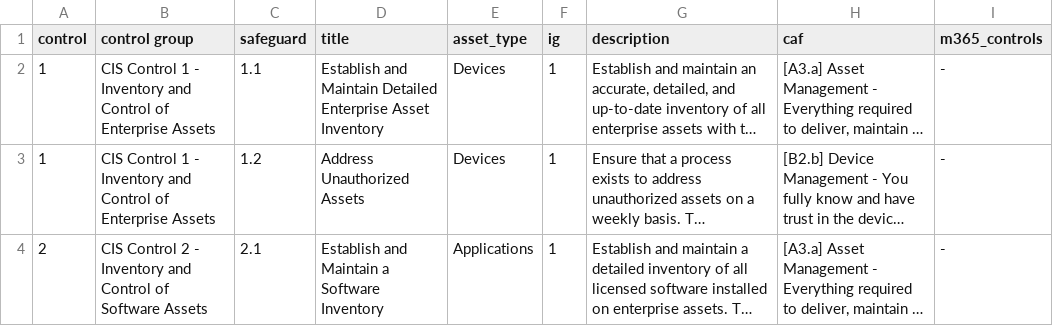
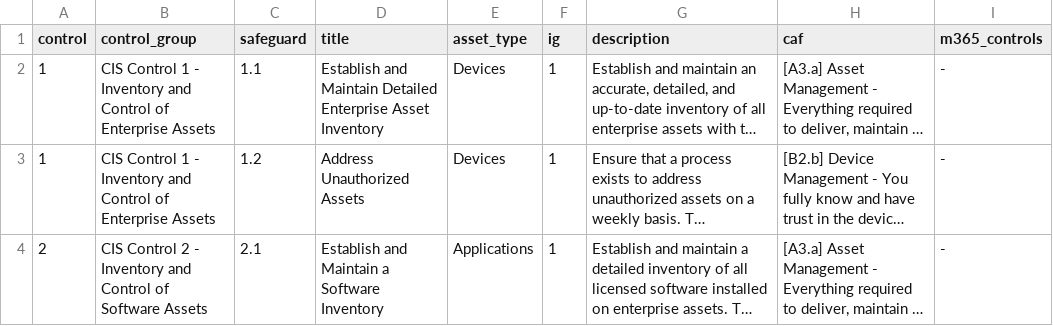
Before and after one commit to DFE-Digital/service-security-posture-hardening, a CSV file: SSPHP/SSPHP_metrics/lookups/ssphp_cis_critical_security_controls_v8.csv, drawn as a sheet; only a part is shown; long unchanged cells end in …; the diff names each change by its address in the sheet, - before the commit and + after, or states it on an @@ line.

Commit message:
moved m365 metadata lookups to macro

```diff
--- a/SSPHP/SSPHP_metrics/lookups/ssphp_cis_critical_security_controls_v8.csv
+++ b/SSPHP/SSPHP_metrics/lookups/ssphp_cis_critical_security_controls_v8.csv
-B1: control group
+B1: control_group
```
Also changed, not shown: 25 other files.
